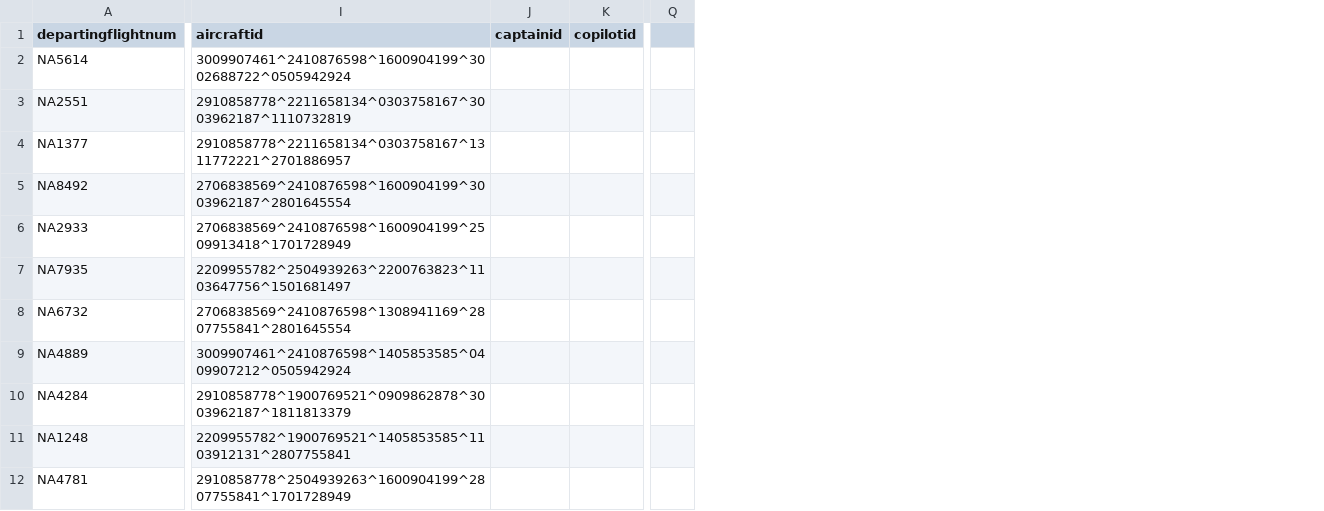
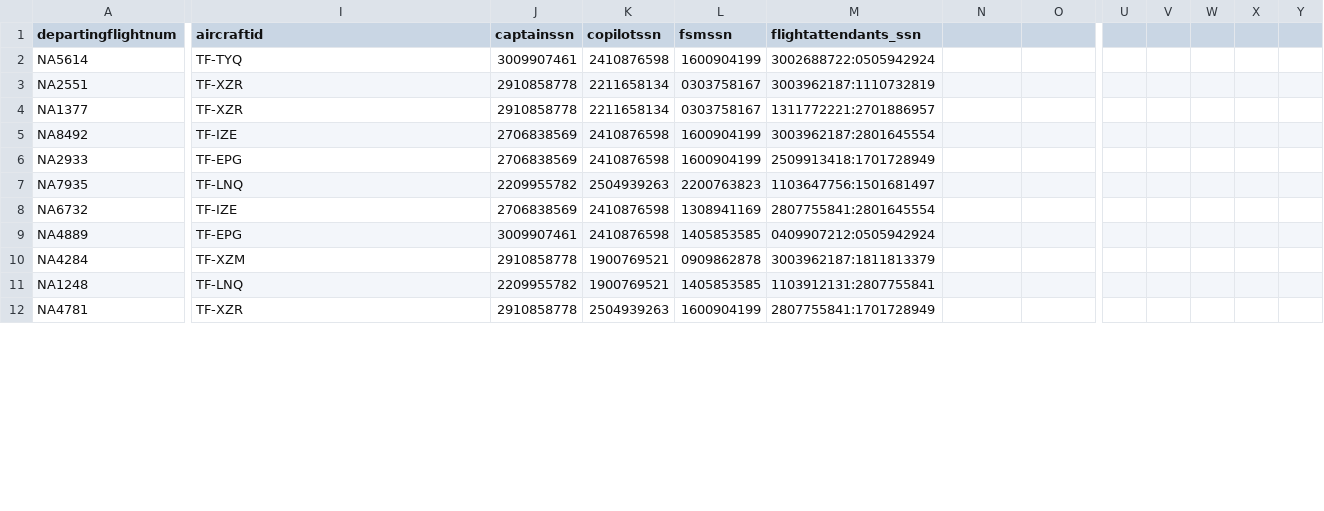
Before and after one commit to irmalexandra/vln1_chuck_nan, a CSV file: code/tools/voyages.csv, drawn as a sheet; only a part is shown, gaps mark what is left out; removed rows and columns are numbered as before the commit, all else as after; the diff covers the shown part only; the diff names each change by its address in the sheet, - before the commit and + after, or states it on an @@ line.

```diff
--- a/code/tools/voyages.csv
+++ b/code/tools/voyages.csv
+column J (captainssn), rows 2-12: 3009907461 | 2910858778 | 2910858778 | 2706838569 | 2706838569 | 2209955782 | 2706838569 | 3009907461 | 2910858778 | 2209955782 | 2910858778
+column K (copilotssn), rows 2-12: 2410876598 | 2211658134 | 2211658134 | 2410876598 | 2410876598 | 2504939263 | 2410876598 | 2410876598 | 1900769521 | 1900769521 | 2504939263
+column L (fsmssn), rows 2-12: 1600904199 | 0303758167 | 0303758167 | 1600904199 | 1600904199 | 2200763823 | 1308941169 | 1405853585 | 0909862878 | 1405853585 | 1600904199
+column M (flightattendants_ssn), rows 2-12: 3002688722:0505942924 | 3003962187:1110732819 | 1311772221:2701886957 | 3003962187:2801645554 | 2509913418:1701728949 | 1103647756:1501681497 | 2807755841:2801645554 | 0409907212:0505942924 | 3003962187:1811813379 | 1103912131:2807755841 | 2807755841:1701728949
-column Q, empty
+column U, empty
+column V, empty
+column W, empty
+column X, empty
+column Y, empty
-N1: captainid
+N1: (empty)
-O1: copilotid
+O1: (empty)
-I2 (aircraftid): 3009907461^2410876598^1600904199^3002688722^0505942924
+I2 (aircraftid): TF-TYQ
-I3 (aircraftid): 2910858778^2211658134^0303758167^3003962187^1110732819
+I3 (aircraftid): TF-XZR
-I4 (aircraftid): 2910858778^2211658134^0303758167^1311772221^2701886957
+I4 (aircraftid): TF-XZR
-I5 (aircraftid): 2706838569^2410876598^1600904199^3003962187^2801645554
+I5 (aircraftid): TF-IZE
-I6 (aircraftid): 2706838569^2410876598^1600904199^2509913418^1701728949
+I6 (aircraftid): TF-EPG
-I7 (aircraftid): 2209955782^2504939263^2200763823^1103647756^1501681497
+I7 (aircraftid): TF-LNQ
-I8 (aircraftid): 2706838569^2410876598^1308941169^2807755841^2801645554
+I8 (aircraftid): TF-IZE
-I9 (aircraftid): 3009907461^2410876598^1405853585^0409907212^0505942924
+I9 (aircraftid): TF-EPG
-I10 (aircraftid): 2910858778^1900769521^0909862878^3003962187^1811813379
+I10 (aircraftid): TF-XZM
-I11 (aircraftid): 2209955782^1900769521^1405853585^1103912131^2807755841
+I11 (aircraftid): TF-LNQ
-I12 (aircraftid): 2910858778^2504939263^1600904199^2807755841^1701728949
+I12 (aircraftid): TF-XZR
```
Also changed, not shown: 27 edited cells elsewhere in this file, code/repo/voyages.csv, 2 other files.
